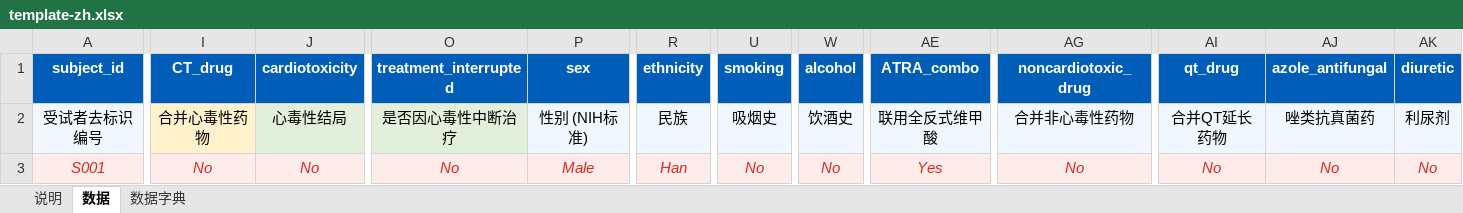
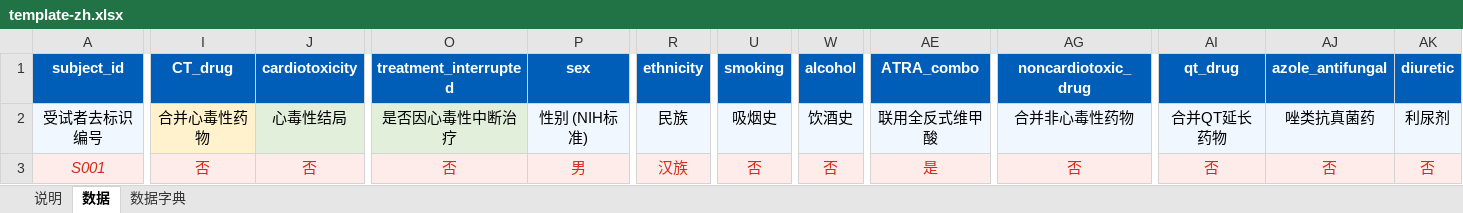
Before and after one commit to nixt1998/ato-predictor, an Excel workbook: public/templates/template-zh.xlsx, sheet 数据, drawn as a sheet; only a part is shown, gaps mark what is left out; values as stored, in another font and other column widths than the file's, no borders; the diff covers the shown part only; the diff names each change by its address in the sheet, - before the commit and + after, or states it on an @@ line.

```diff
--- a/public/templates/template-zh.xlsx (sheet 数据)
+++ b/public/templates/template-zh.xlsx (sheet 数据)
-I3 (CT_drug): No
+I3 (CT_drug): 否
-J3 (cardiotoxicity): No
+J3 (cardiotoxicity): 否
-O3 (treatment_interrupted): No
+O3 (treatment_interrupted): 否
-P3 (sex): Male
+P3 (sex): 男
-R3 (ethnicity): Han
+R3 (ethnicity): 汉族
-U3 (smoking): No
+U3 (smoking): 否
-W3 (alcohol): No
+W3 (alcohol): 否
-AE3 (ATRA_combo): Yes
+AE3 (ATRA_combo): 是
-AG3 (noncardiotoxic_drug): No
+AG3 (noncardiotoxic_drug): 否
-AI3 (qt_drug): No
+AI3 (qt_drug): 否
-AJ3 (azole_antifungal): No
+AJ3 (azole_antifungal): 否
-AK3 (diuretic): No
+AK3 (diuretic): 否
```
Also changed, not shown: 11 edited cells elsewhere in this sheet, sheet 数据字典, sheet 说明, public/templates/template-en.xlsx, 1 other file.
